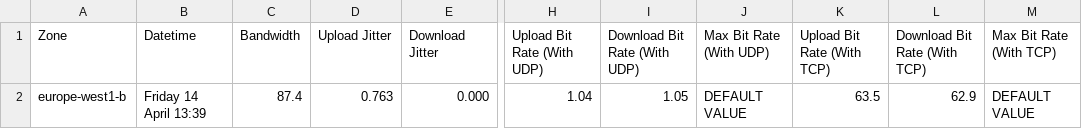
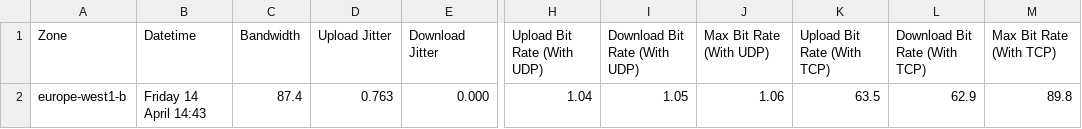
Before and after one commit to realRunlo/CNP, a CSV file: App/results/measurements.csv, drawn as a sheet; only a part is shown, gaps mark what is left out; the diff names each change by its address in the sheet, - before the commit and + after, or states it on an @@ line.

```diff
--- a/App/results/measurements.csv
+++ b/App/results/measurements.csv
-B2 (Datetime): Friday 14 April 13:39
+B2 (Datetime): Friday 14 April 14:43
-J2 (Max Bit Rate (With UDP)): DEFAULT VALUE
+J2 (Max Bit Rate (With UDP)): 1.06
-M2 (Max Bit Rate (With TCP)): DEFAULT VALUE
+M2 (Max Bit Rate (With TCP)): 89.8
```
Also changed, not shown: 1 other file.
